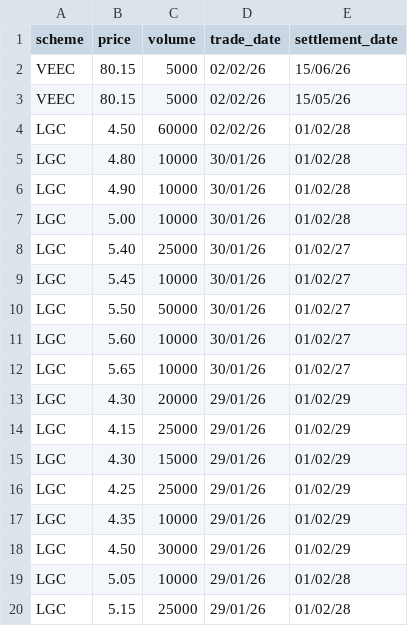
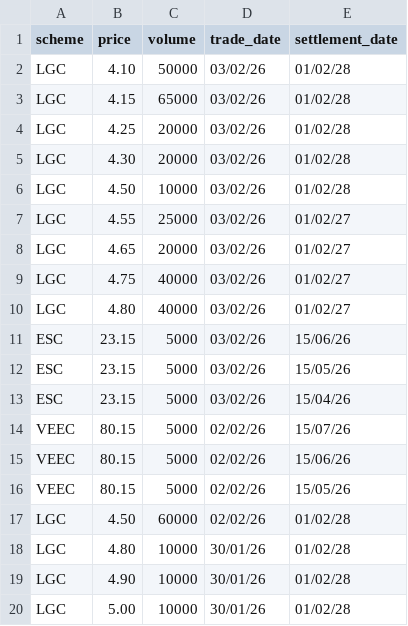
Before and after one commit to nwbort/lgc-forward-prices, a CSV file: forward_trades.csv, drawn as a sheet; only a part is shown; the shorter side is filled out with more unchanged rows; the diff covers the shown part only.

```diff
--- a/forward_trades.csv
+++ b/forward_trades.csv
@@ -1,2 +1,15 @@
 scheme,price,volume,trade_date,settlement_date
+LGC,4.10,50000,03/02/26,01/02/28
+LGC,4.15,65000,03/02/26,01/02/28
+LGC,4.25,20000,03/02/26,01/02/28
+LGC,4.30,20000,03/02/26,01/02/28
+LGC,4.50,10000,03/02/26,01/02/28
+LGC,4.55,25000,03/02/26,01/02/27
+LGC,4.65,20000,03/02/26,01/02/27
+LGC,4.75,40000,03/02/26,01/02/27
+LGC,4.80,40000,03/02/26,01/02/27
+ESC,23.15,5000,03/02/26,15/06/26
+ESC,23.15,5000,03/02/26,15/05/26
+ESC,23.15,5000,03/02/26,15/04/26
+VEEC,80.15,5000,02/02/26,15/07/26
 VEEC,80.15,5000,02/02/26,15/06/26
```
Also changed, not shown: 13 removed rows elsewhere in this file, spot_trades.csv.
